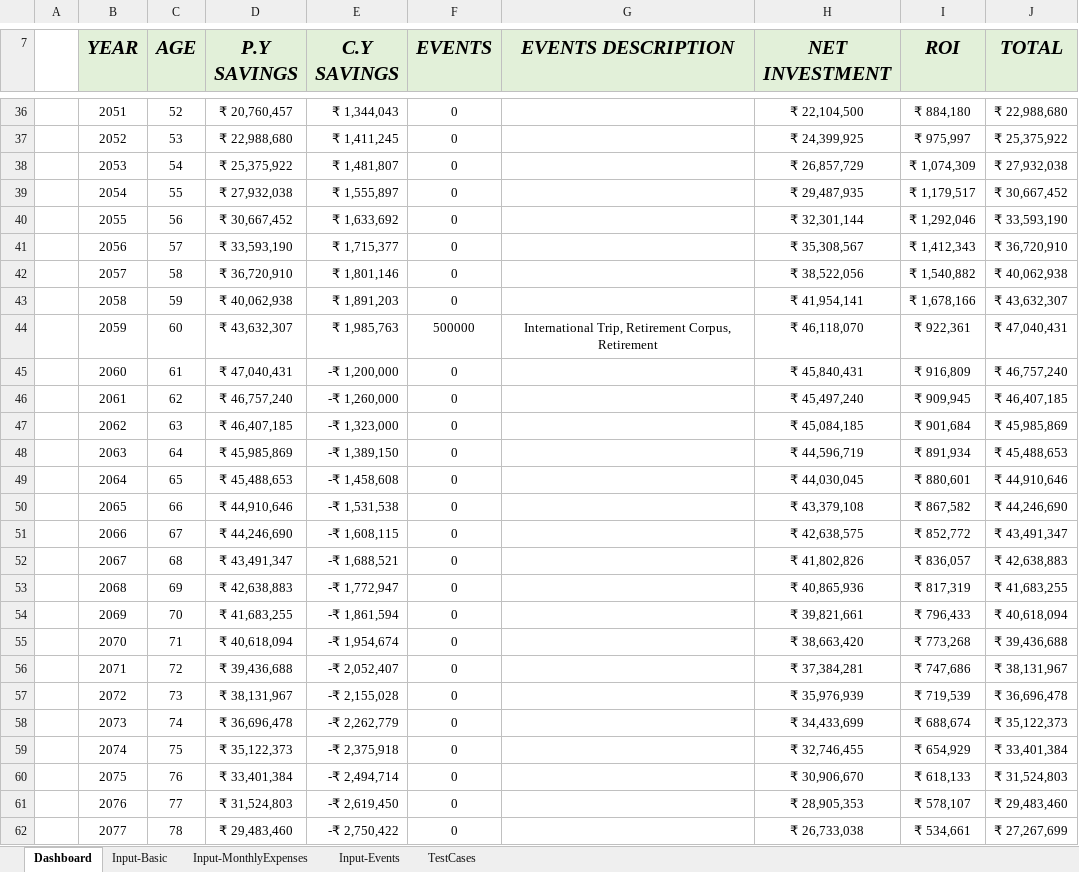
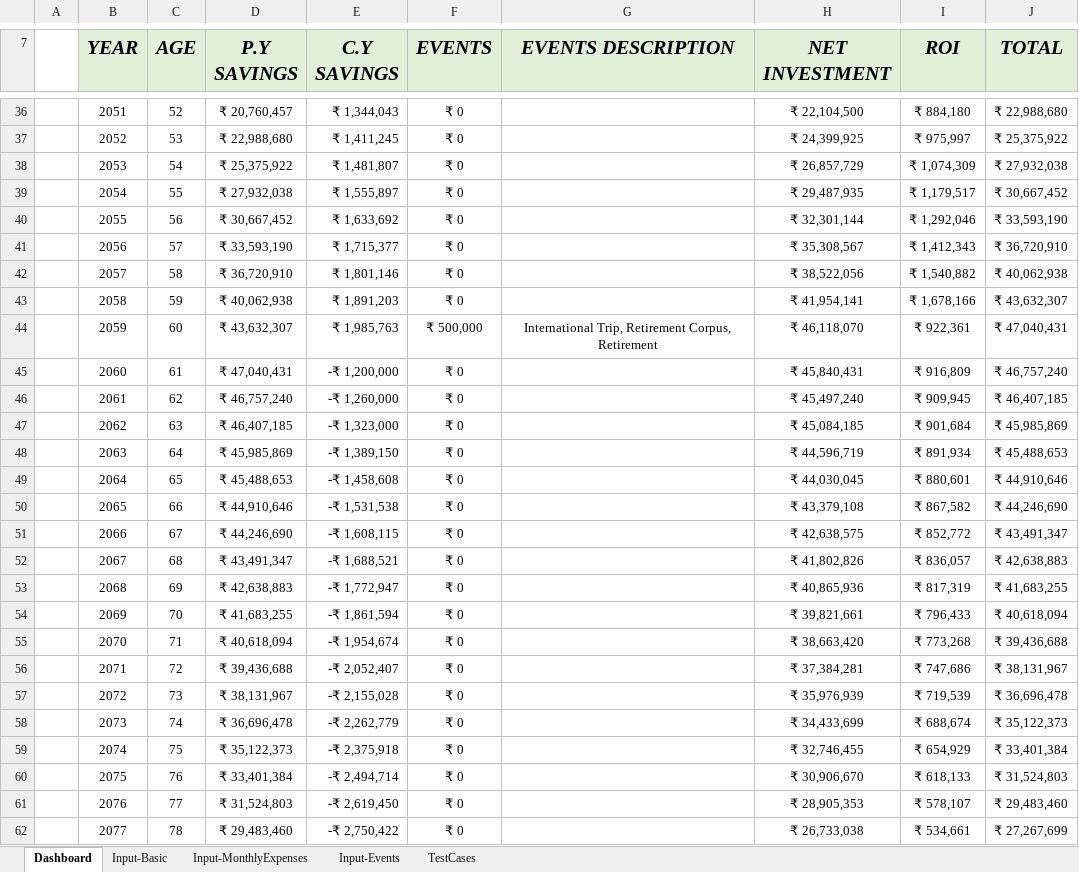
Before and after one commit to MetaNaveen/Excellent, an Excel workbook: Excellent.xlsx, sheet Dashboard, drawn as a sheet; only a part is shown, gaps mark what is left out; values as stored, in another font and other column widths than the file's, no borders; charts and pictures and conditional formats not drawn; the diff covers the shown part only; the diff names each change by its address in the sheet, - before the commit and + after, or states it on an @@ line.

```diff
--- a/Excellent.xlsx (sheet Dashboard)
+++ b/Excellent.xlsx (sheet Dashboard)
-F36:F43 (EVENTS): 0
+F36:F43 (EVENTS): ₹ 0
-F44 (EVENTS): 500000
+F44 (EVENTS): ₹ 500,000
-F45:F62 (EVENTS): 0
+F45:F62 (EVENTS): ₹ 0
```
Also changed, not shown: 74 edited cells elsewhere in this sheet, Excellent.xlsm.
